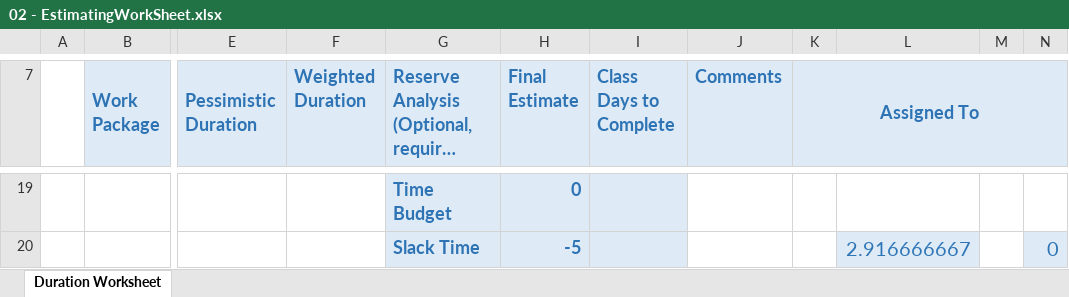
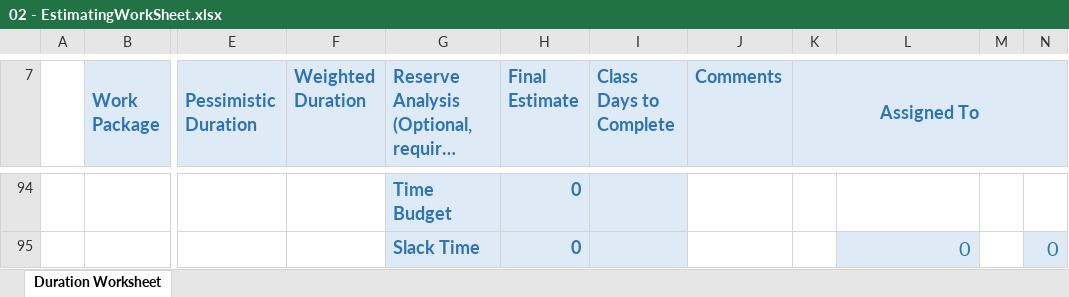
Before and after one commit to KrimsenKing/SweetShop, an Excel workbook: 02 - EstimatingWorkSheet.xlsx, sheet Duration Worksheet, drawn as a sheet; only a part is shown, gaps mark what is left out; long unchanged cells end in …; values as stored, in another font and other column widths than the file's, no borders; conditional formats not drawn; addresses are those after the commit; the diff covers the shown part only; the diff names each change by its address in the sheet, - before the commit and + after, or states it on an @@ line.

Commit message:
Update Estimate

```diff
--- a/02 - EstimatingWorkSheet.xlsx (sheet Duration Worksheet)
+++ b/02 - EstimatingWorkSheet.xlsx (sheet Duration Worksheet)
-H95 (Final Estimate): -5
+H95 (Final Estimate): 0
-L95: 2.916666667
+L95: 0
```
Also changed, not shown: 82 added rows, 7 removed rows, 7 edited cells and merged cells elsewhere in this sheet, formulas that keep their value.
